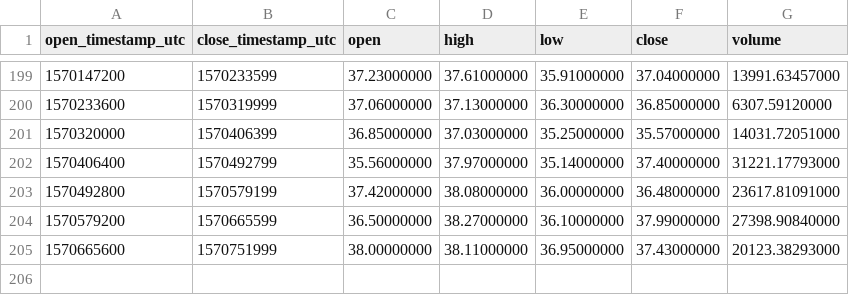
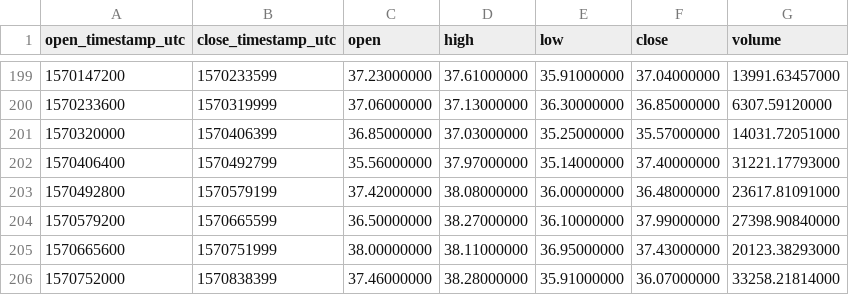
Before and after one commit to cryptobigbro/binance-ZECUSDT, a CSV file: binance-ZECUSDT-1d.csv, drawn as a sheet; only a part is shown, gaps mark what is left out.

```diff
--- a/binance-ZECUSDT-1d.csv
+++ b/binance-ZECUSDT-1d.csv
@@ -205 +205,2 @@ open_timestamp_utc,close_timestamp_utc,open,high,low,close,volume
 1570665600,1570751999,38.00000000,38.11000000,36.95000000,37.43000000,20123.38293000
+1570752000,1570838399,37.46000000,38.28000000,35.91000000,36.07000000,33258.21814000
```
Also changed, not shown: binance-ZECUSDT-1h.csv.
